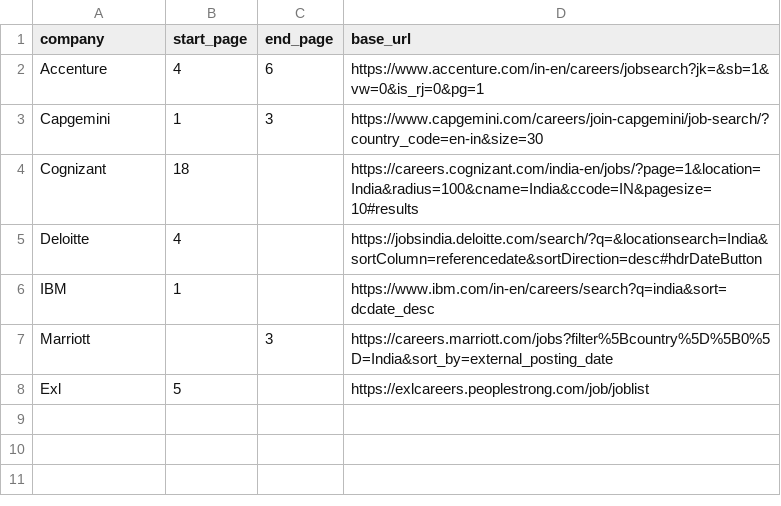
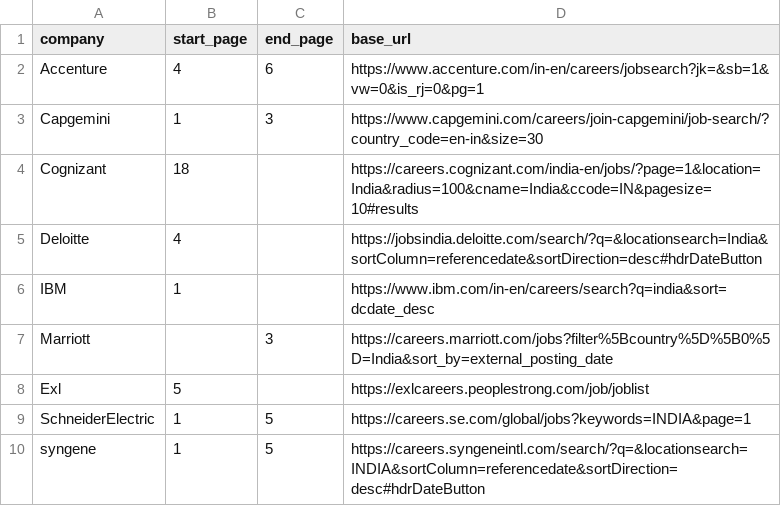
Before and after one commit to shanakasp/thesis-report-generation, a CSV file: src/input.csv, drawn as a sheet.

```diff
--- a/src/input.csv
+++ b/src/input.csv
@@ -8 +8,3 @@ Marriott,,3,https://careers.marriott.com/jobs?filter%5Bcountry%5D%5B0%5D=India&s
 Exl,5,,https://exlcareers.peoplestrong.com/job/joblist
+SchneiderElectric,1,5,https://careers.se.com/global/jobs?keywords=INDIA&page=1
+syngene,1,5,https://careers.syngeneintl.com/search/?q=&locationsearch=INDIA&sortColumn=referencedate&sortDirection=desc#hdrDateButton
```
Also changed, not shown: 6 other files.
